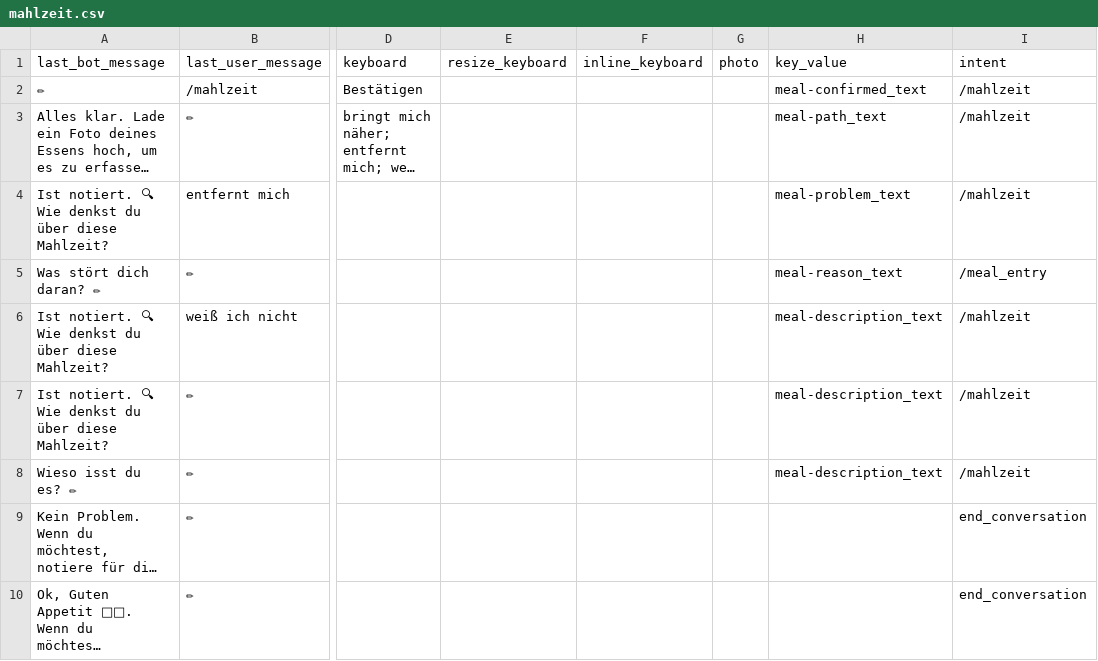
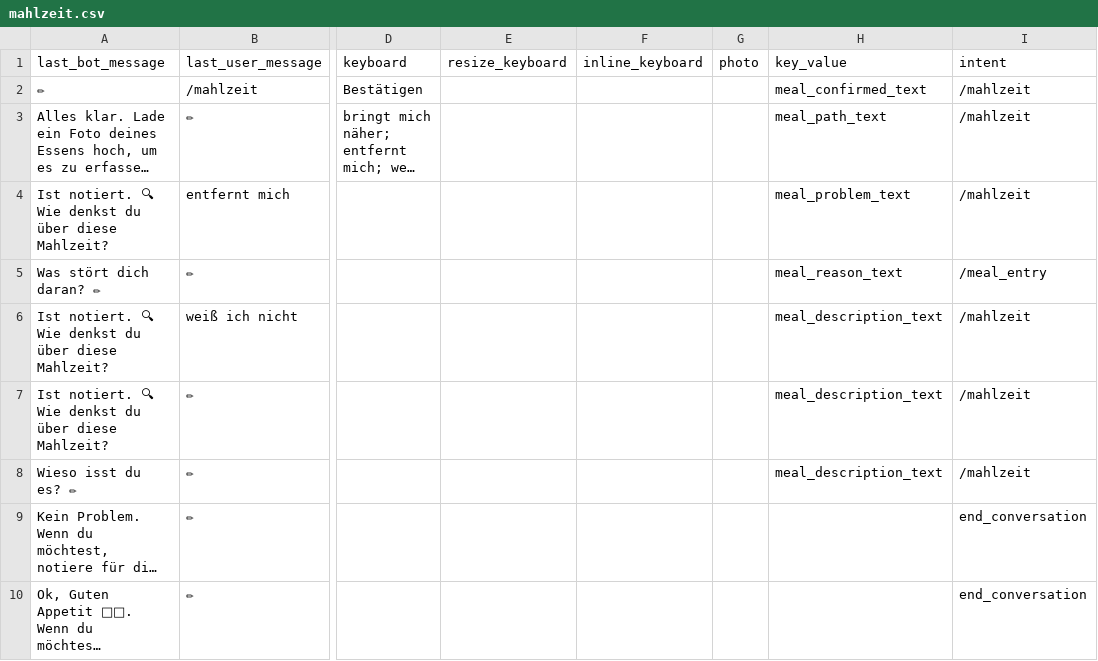
Before and after one commit to s0288/strowan_bot, a CSV file: strowan_bot/dialogues/mahlzeit.csv, drawn as a sheet; only a part is shown, gaps mark what is left out; long unchanged cells end in …; the diff names each change by its address in the sheet, - before the commit and + after, or states it on an @@ line.

```diff
--- a/strowan_bot/dialogues/mahlzeit.csv
+++ b/strowan_bot/dialogues/mahlzeit.csv
-H2 (key_value): meal-confirmed_text
+H2 (key_value): meal_confirmed_text
-H3 (key_value): meal-path_text
+H3 (key_value): meal_path_text
-H4 (key_value): meal-problem_text
+H4 (key_value): meal_problem_text
-H5 (key_value): meal-reason_text
+H5 (key_value): meal_reason_text
-H6:H8 (key_value): meal-description_text
+H6:H8 (key_value): meal_description_text
```
Also changed, not shown: strowan_bot/dialogues/fasten.csv, strowan_bot/dialogues/ketonwert.csv, 3 other files.
